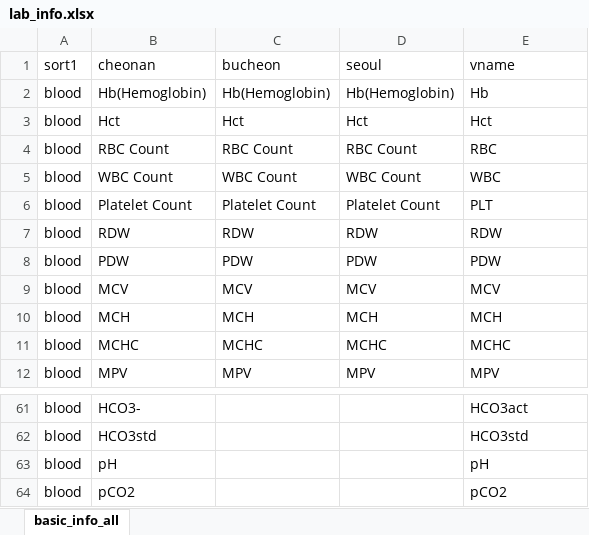
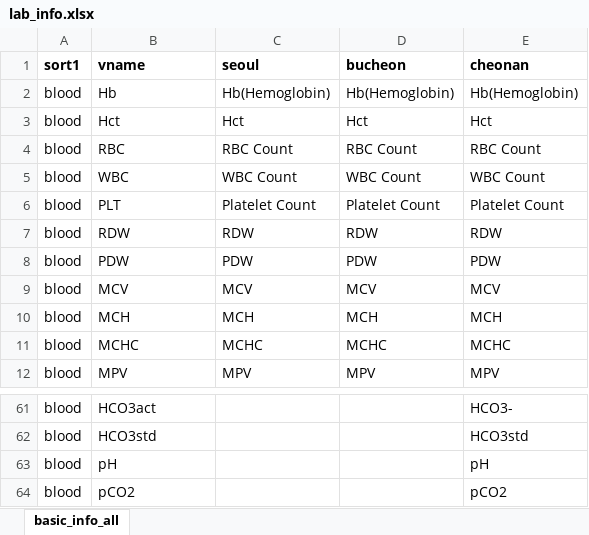
Before and after one commit to nephroj/labbinder, an Excel workbook: lab_info.xlsx, sheet basic_info_all, drawn as a sheet; only a part is shown, gaps mark what is left out; values as stored, in another font and other column widths than the file's, no borders; the diff covers the shown part only; the diff names each change by its address in the sheet, - before the commit and + after, or states it on an @@ line.

Commit message:
Add remove_empty_cols function Update lab_info.xlsx

```diff
--- a/lab_info.xlsx (sheet basic_info_all)
+++ b/lab_info.xlsx (sheet basic_info_all)
-A1:E1 bold: off
+A1:E1 bold: on
-B1: cheonan
+B1: vname
-C1: bucheon
+C1: seoul
-D1: seoul
+D1: bucheon
-E1: vname
+E1: cheonan
-B2 (vname): Hb(Hemoglobin)
+B2 (vname): Hb
-E2 (cheonan): Hb
+E2 (cheonan): Hb(Hemoglobin)
-B4 (vname): RBC Count
+B4 (vname): RBC
-E4 (cheonan): RBC
+E4 (cheonan): RBC Count
-B5 (vname): WBC Count
+B5 (vname): WBC
-E5 (cheonan): WBC
+E5 (cheonan): WBC Count
-B6 (vname): Platelet Count
+B6 (vname): PLT
-E6 (cheonan): PLT
+E6 (cheonan): Platelet Count
-B61 (vname): HCO3-
+B61 (vname): HCO3act
-E61 (cheonan): HCO3act
+E61 (cheonan): HCO3-
```
Also changed, not shown: other rows of this sheet, 1 other file.
